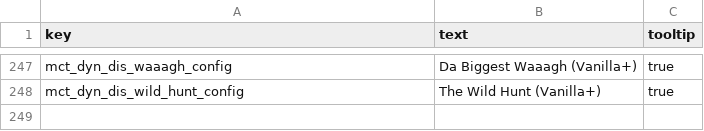
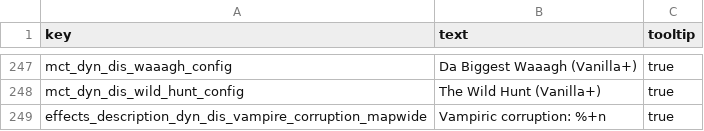
Before and after one commit to Frodo45127/tww3_dynamic_disasters, a TSV file: text/db/dyn_dis.loc.tsv, drawn as a sheet; only a part is shown, gaps mark what is left out.

```diff
--- a/text/db/dyn_dis.loc.tsv
+++ b/text/db/dyn_dis.loc.tsv
@@ -248 +248,2 @@ mct_dyn_dis_waaagh_config	Da Biggest Waaagh (Vanilla+)	true
 mct_dyn_dis_wild_hunt_config	The Wild Hunt (Vanilla+)	true
+effects_description_dyn_dis_vampire_corruption_mapwide	Vampiric corruption: %+n	true
```
Also changed, not shown: 5 other files.
